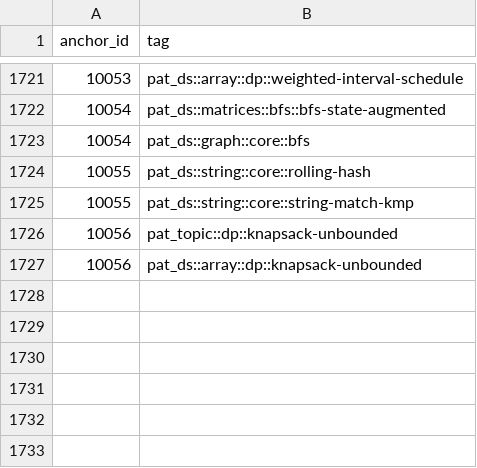
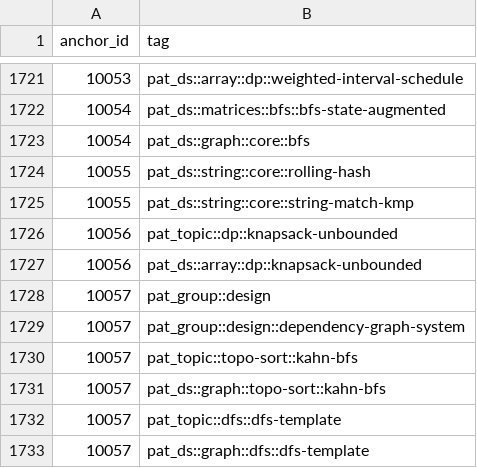
Before and after one commit to pradhapganesanjava/pghubtech, a CSV file: portal/public/patterns-data.csv, drawn as a sheet; only a part is shown, gaps mark what is left out; the diff names each change by its address in the sheet, - before the commit and + after, or states it on an @@ line.

```diff
--- a/portal/public/patterns-data.csv
+++ b/portal/public/patterns-data.csv
+row 1728: 10057 | pat_group::design
+row 1729: 10057 | pat_group::design::dependency-graph-system
+row 1730: 10057 | pat_topic::topo-sort::kahn-bfs
+row 1731: 10057 | pat_ds::graph::topo-sort::kahn-bfs
+row 1732: 10057 | pat_topic::dfs::dfs-template
+row 1733: 10057 | pat_ds::graph::dfs::dfs-template
```
Also changed, not shown: 8 other files.
